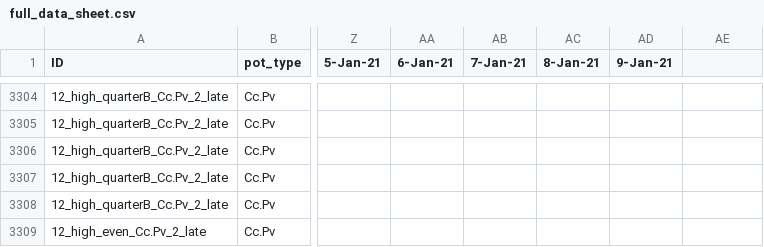
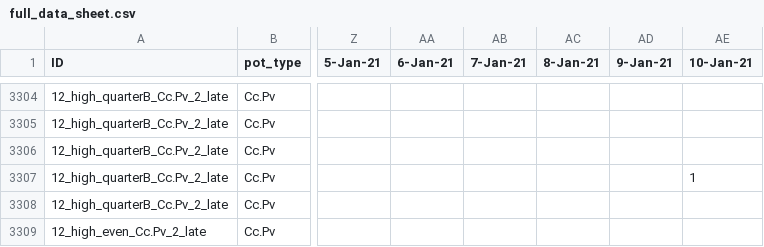
Before and after one commit to dbuona/seedpriorities, a CSV file: full_exp/full_data_sheet.csv, drawn as a sheet; only a part is shown, gaps mark what is left out; the diff names each change by its address in the sheet, - before the commit and + after, or states it on an @@ line.

```diff
--- a/full_exp/full_data_sheet.csv
+++ b/full_exp/full_data_sheet.csv
-AE1: (empty)
+AE1: 10-Jan-21
-AE3307 (10-Jan-21): (empty)
+AE3307 (10-Jan-21): 1
```
Also changed, not shown: 1 other file.
